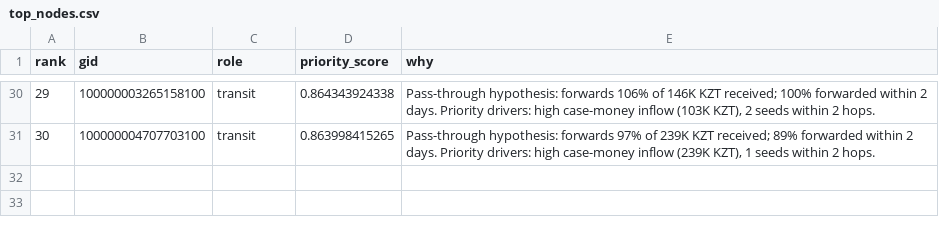
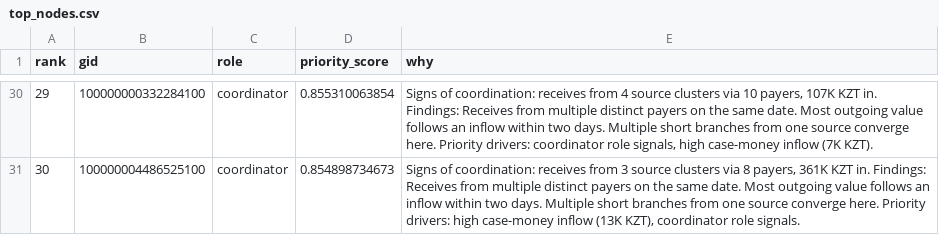
Before and after one commit to BAITC-Hacks/hack-b6172601-kairos, a CSV file: out/top_nodes.csv, drawn as a sheet; only a part is shown, gaps mark what is left out; the diff covers the shown part only.

Commit message:
H4: publish verified findings artifacts

```diff
--- a/out/top_nodes.csv
+++ b/out/top_nodes.csv
@@ -30,2 +30,2 @@ rank,gid,role,priority_score,why
-29,100000003265158100,transit,0.864343924338,"Pass-through hypothesis: forwards 106% of 146K KZT received; 100% forwarded within 2 days. Priority drivers: high case-money inflow (103K KZT), 2 seeds within 2 hops."
-30,100000004707703100,transit,0.863998415265,"Pass-through hypothesis: forwards 97% of 239K KZT received; 89% forwarded within 2 days. Priority drivers: high case-money inflow (239K KZT), 1 seeds within 2 hops."
+29,100000000332284100,coordinator,0.855310063854,"Signs of coordination: receives from 4 source clusters via 10 payers, 107K KZT in. Findings: Receives from multiple distinct payers on the same date. Most outgoing value follows an inflow within two days. Multiple short branches from one source converge here. Priority drivers: coordinator role signals, high case-money inflow (7K KZT)."
+30,100000004486525100,coordinator,0.854898734673,"Signs of coordination: receives from 3 source clusters via 8 payers, 361K KZT in. Findings: Receives from multiple distinct payers on the same date. Most outgoing value follows an inflow within two days. Multiple short branches from one source converge here. Priority drivers: high case-money inflow (13K KZT), coordinator role signals."
```
Also changed, not shown: 97 edited cells elsewhere in this file, out/clusters.csv, 7 other files.
